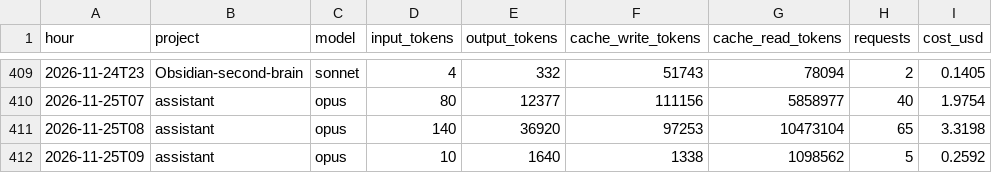
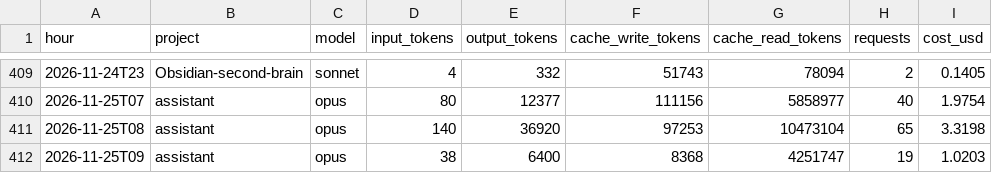
Before and after one commit to Baskers1/claude-usage-data, a CSV file: usage.csv, drawn as a sheet; only a part is shown, gaps mark what is left out.

Commit message:
usage 2026-11-25T10:44:16Z

```diff
--- a/usage.csv
+++ b/usage.csv
@@ -411,2 +411,2 @@ hour,project,model,input_tokens,output_tokens,cache_write_tokens,cache_read_toke
 2026-11-25T08,assistant,opus,140,36920,97253,10473104,65,3.3198
-2026-11-25T09,assistant,opus,10,1640,1338,1098562,5,0.2592
+2026-11-25T09,assistant,opus,38,6400,8368,4251747,19,1.0203
```
Also changed, not shown: sessions.csv, 1 other file.
